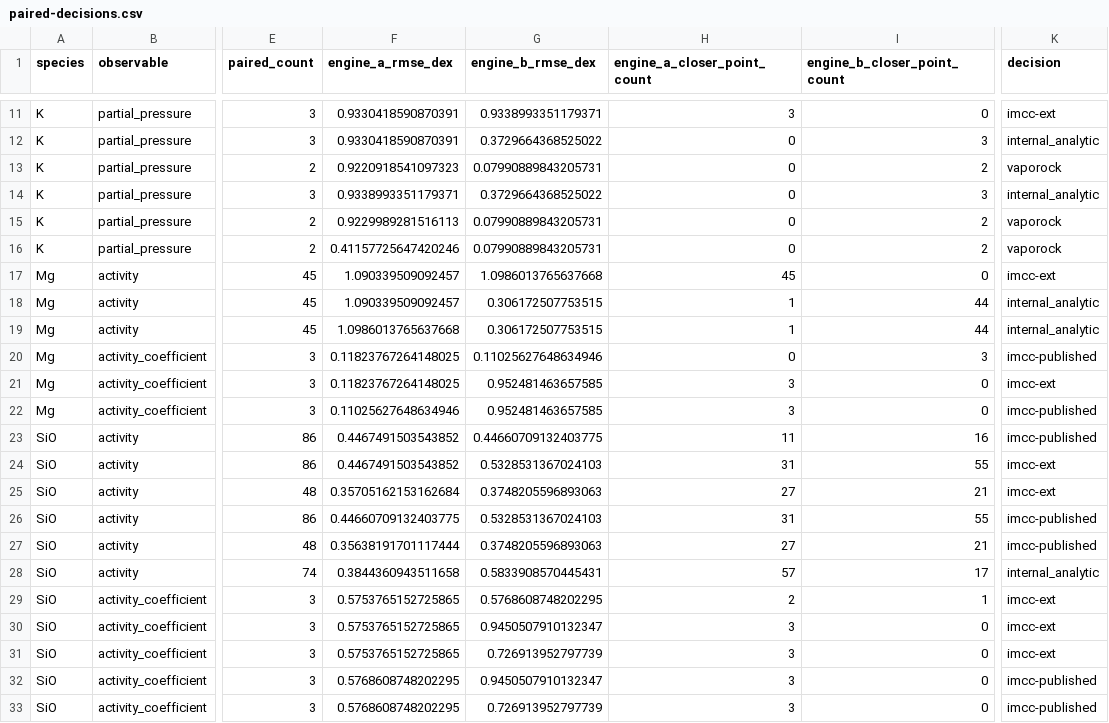
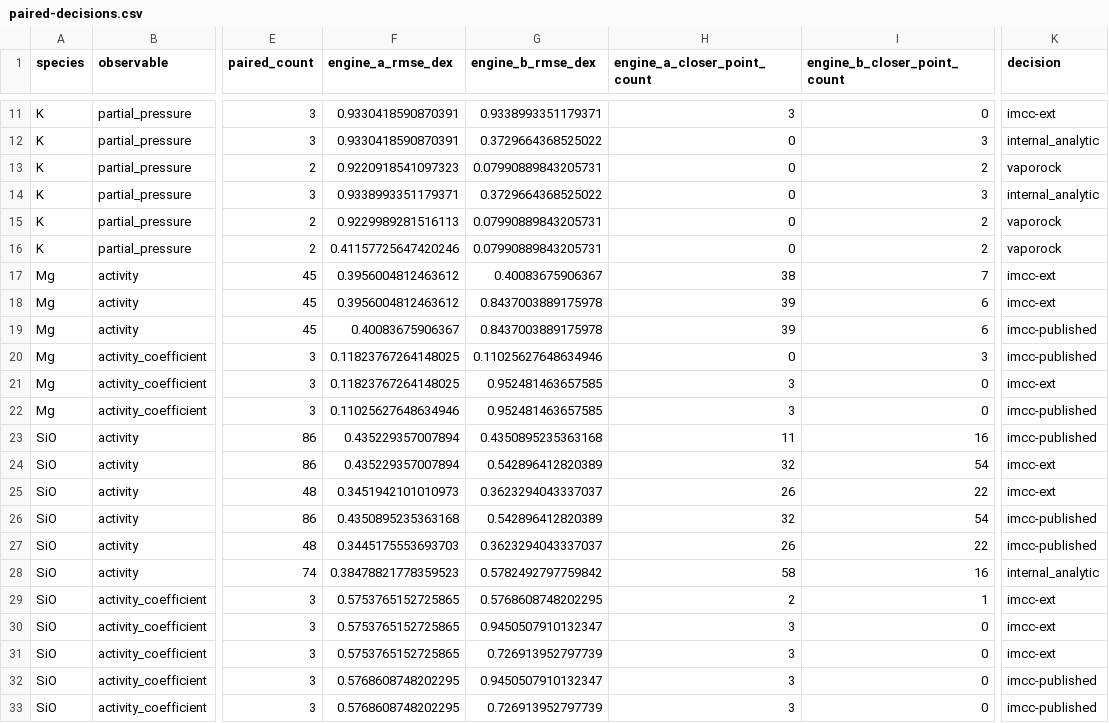
Before and after one commit to simonrowland/regolith-pyrolysis-simulator, a CSV file: benchmarks/results/melt_activity/paired-decisions.csv, drawn as a sheet; only a part is shown, gaps mark what is left out; the diff covers the shown part only; the diff names each change by its address in the sheet, - before the commit and + after, or states it on an @@ line.

```diff
--- a/benchmarks/results/melt_activity/paired-decisions.csv
+++ b/benchmarks/results/melt_activity/paired-decisions.csv
-F17:F18 (engine_a_rmse_dex): 1.090339509092457
+F17:F18 (engine_a_rmse_dex): 0.3956004812463612
-G17 (engine_b_rmse_dex): 1.0986013765637668
+G17 (engine_b_rmse_dex): 0.40083675906367
-H17 (engine_a_closer_point_count): 45
+H17 (engine_a_closer_point_count): 38
-I17 (engine_b_closer_point_count): 0
+I17 (engine_b_closer_point_count): 7
-G18:G19 (engine_b_rmse_dex): 0.306172507753515
+G18:G19 (engine_b_rmse_dex): 0.8437003889175978
-H18:H19 (engine_a_closer_point_count): 1
+H18:H19 (engine_a_closer_point_count): 39
-I18:I19 (engine_b_closer_point_count): 44
+I18:I19 (engine_b_closer_point_count): 6
-K18 (decision): internal_analytic
+K18 (decision): imcc-ext
-F19 (engine_a_rmse_dex): 1.0986013765637668
+F19 (engine_a_rmse_dex): 0.40083675906367
-K19 (decision): internal_analytic
+K19 (decision): imcc-published
-F23:F24 (engine_a_rmse_dex): 0.4467491503543852
+F23:F24 (engine_a_rmse_dex): 0.435229357007894
-G23 (engine_b_rmse_dex): 0.44660709132403775
+G23 (engine_b_rmse_dex): 0.4350895235363168
-G24 (engine_b_rmse_dex): 0.5328531367024103
+G24 (engine_b_rmse_dex): 0.542896412820389
-H24 (engine_a_closer_point_count): 31
+H24 (engine_a_closer_point_count): 32
-I24 (engine_b_closer_point_count): 55
+I24 (engine_b_closer_point_count): 54
-F25 (engine_a_rmse_dex): 0.35705162153162684
+F25 (engine_a_rmse_dex): 0.3451942101010973
-G25 (engine_b_rmse_dex): 0.3748205596893063
+G25 (engine_b_rmse_dex): 0.3623294043337037
-H25 (engine_a_closer_point_count): 27
+H25 (engine_a_closer_point_count): 26
-I25 (engine_b_closer_point_count): 21
+I25 (engine_b_closer_point_count): 22
-F26 (engine_a_rmse_dex): 0.44660709132403775
+F26 (engine_a_rmse_dex): 0.4350895235363168
-G26 (engine_b_rmse_dex): 0.5328531367024103
+G26 (engine_b_rmse_dex): 0.542896412820389
-H26 (engine_a_closer_point_count): 31
+H26 (engine_a_closer_point_count): 32
-I26 (engine_b_closer_point_count): 55
+I26 (engine_b_closer_point_count): 54
-F27 (engine_a_rmse_dex): 0.35638191701117444
+F27 (engine_a_rmse_dex): 0.3445175553693703
-G27 (engine_b_rmse_dex): 0.3748205596893063
+G27 (engine_b_rmse_dex): 0.3623294043337037
-H27 (engine_a_closer_point_count): 27
+H27 (engine_a_closer_point_count): 26
-I27 (engine_b_closer_point_count): 21
+I27 (engine_b_closer_point_count): 22
-F28 (engine_a_rmse_dex): 0.3844360943511658
+F28 (engine_a_rmse_dex): 0.38478821778359523
-G28 (engine_b_rmse_dex): 0.5833908570445431
+G28 (engine_b_rmse_dex): 0.5782492797759842
-H28 (engine_a_closer_point_count): 57
+H28 (engine_a_closer_point_count): 58
-I28 (engine_b_closer_point_count): 17
+I28 (engine_b_closer_point_count): 16
```
Also changed, not shown: 38 edited cells elsewhere in this file, 3 other files.
